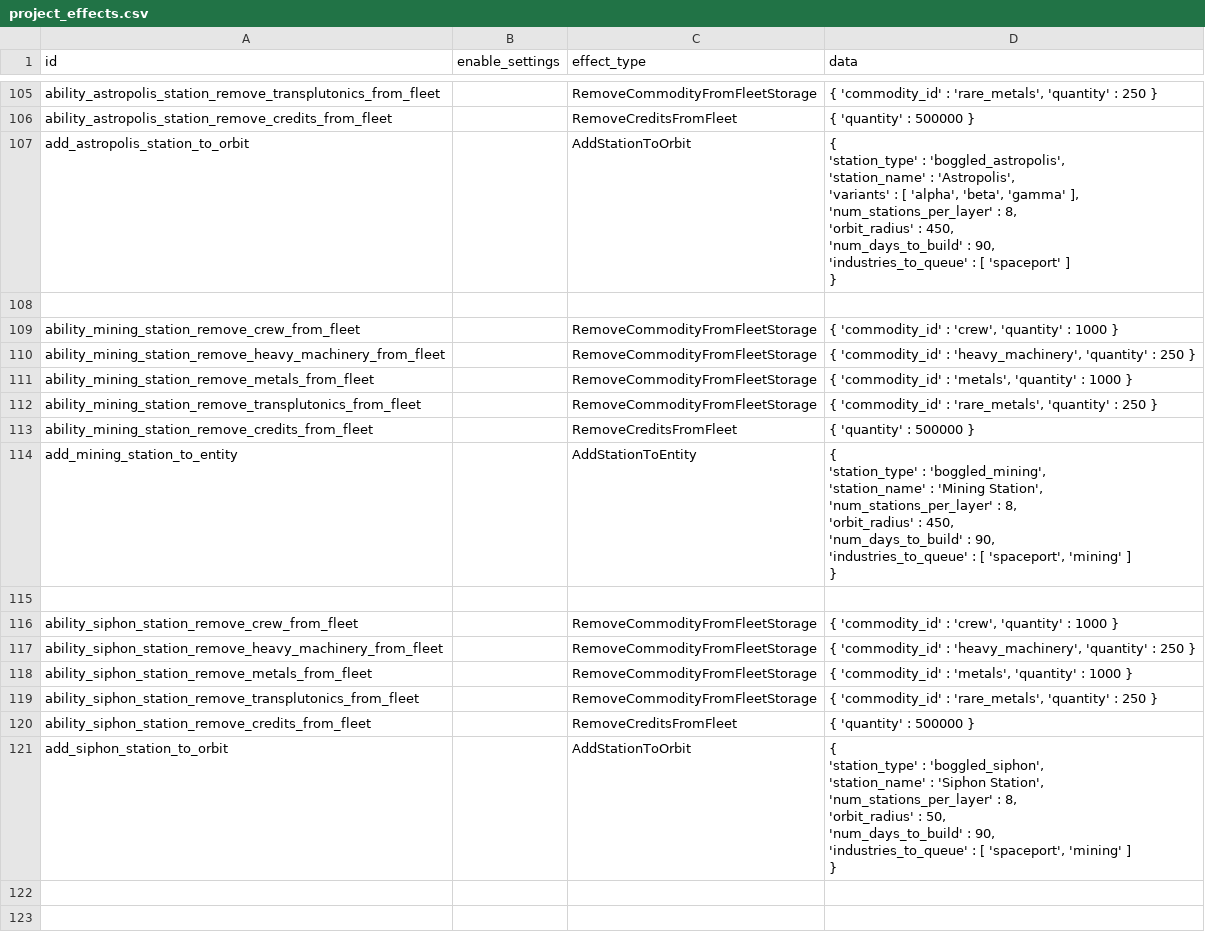
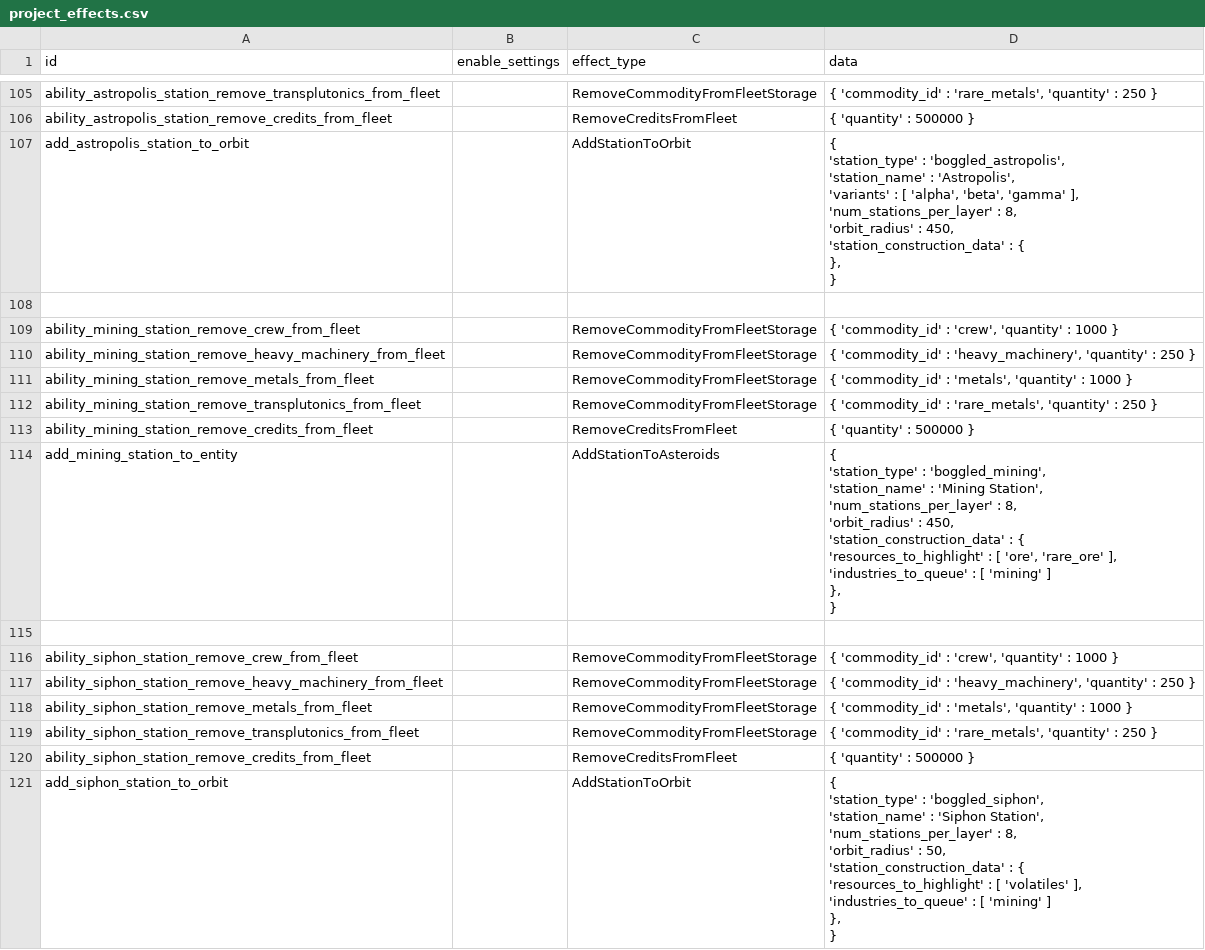
Before and after one commit to boggledstarsector/TASC, a CSV file: data/campaign/terraforming/project_effects.csv, drawn as a sheet; only a part is shown, gaps mark what is left out.

Commit message:
Stations have customizable duration and duration modifiers via projects. Tooltips have customizable data depending on station type.

```diff
--- a/data/campaign/terraforming/project_effects.csv
+++ b/data/campaign/terraforming/project_effects.csv
@@ -106,12 +106,12 @@ ability_astropolis_station_remove_transplutonics_from_fleet,,RemoveCommodityFrom
 ability_astropolis_station_remove_credits_from_fleet,,RemoveCreditsFromFleet,"{ 'quantity' : 500000 }"
-add_astropolis_station_to_orbit,,AddStationToOrbit,"{
-	'station_type' : 'boggled_astropolis',
-	'station_name' : 'Astropolis',
-	'variants' : [ 'alpha', 'beta', 'gamma' ],
-	'num_stations_per_layer' : 8,
-	'orbit_radius' : 450,
-	'num_days_to_build' : 90,
-	
-	'industries_to_queue' : [ 'spaceport' ]
-}"
+add_astropolis_station_to_orbit,,AddStationToOrbit,"{
+	'station_type' : 'boggled_astropolis',
+	'station_name' : 'Astropolis',
+	'variants' : [ 'alpha', 'beta', 'gamma' ],
+	'num_stations_per_layer' : 8,
+	'orbit_radius' : 450,
+	
+	'station_construction_data' : {
+	},
+}"
 ,,
@@ -122,11 +122,13 @@ ability_mining_station_remove_transplutonics_from_fleet,,RemoveCommodityFromFlee
 ability_mining_station_remove_credits_from_fleet,,RemoveCreditsFromFleet,"{ 'quantity' : 500000 }"
-add_mining_station_to_entity,,AddStationToEntity,"{
-	'station_type' : 'boggled_mining',
-	'station_name' : 'Mining Station',
-	'num_stations_per_layer' : 8,
-	'orbit_radius' : 450,
-	'num_days_to_build' : 90,
-	
-	'industries_to_queue' : [ 'spaceport', 'mining' ]
-}"
+add_mining_station_to_entity,,AddStationToAsteroids,"{
+	'station_type' : 'boggled_mining',
+	'station_name' : 'Mining Station',
+	'num_stations_per_layer' : 8,
+	'orbit_radius' : 450,
+	
+	'station_construction_data' : {
+		'resources_to_highlight' : [ 'ore', 'rare_ore' ],
+		'industries_to_queue' : [ 'mining' ]
+	},
+}"
 ,,
@@ -137,10 +139,12 @@ ability_siphon_station_remove_transplutonics_from_fleet,,RemoveCommodityFromFlee
 ability_siphon_station_remove_credits_from_fleet,,RemoveCreditsFromFleet,"{ 'quantity' : 500000 }"
-add_siphon_station_to_orbit,,AddStationToOrbit,"{
-	'station_type' : 'boggled_siphon',
-	'station_name' : 'Siphon Station',
-	'num_stations_per_layer' : 8,
-	'orbit_radius' : 50,
-	'num_days_to_build' : 90,
-	
-	'industries_to_queue' : [ 'spaceport', 'mining' ]
-}"
+add_siphon_station_to_orbit,,AddStationToOrbit,"{
+	'station_type' : 'boggled_siphon',
+	'station_name' : 'Siphon Station',
+	'num_stations_per_layer' : 8,
+	'orbit_radius' : 50,
+	
+	'station_construction_data' : {
+		'resources_to_highlight' : [ 'volatiles' ],
+		'industries_to_queue' : [ 'mining' ]
+	},
+}"
```
Also changed, not shown: data/campaign/rules.csv, data/campaign/terraforming/terraforming_projects.csv, 18 other files.
